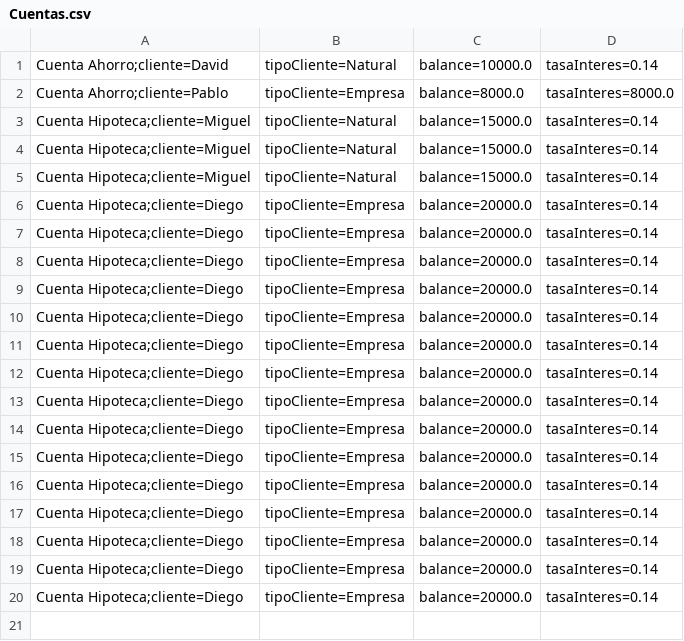
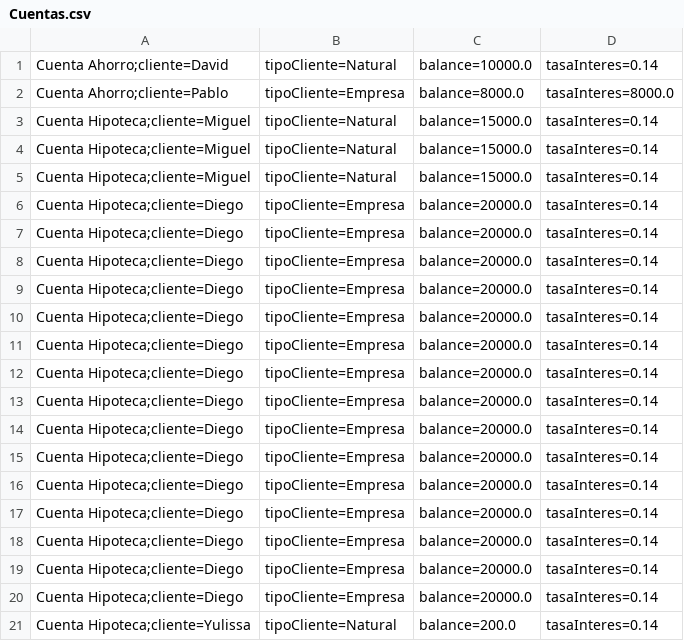
Before and after one commit to CIS032/examen-002-b-yulissastefania, a CSV file: Cuentas.csv, drawn as a sheet; the diff names each change by its address in the sheet, - before the commit and + after, or states it on an @@ line.

```diff
--- a/Cuentas.csv
+++ b/Cuentas.csv
+row 21: Cuenta Hipoteca;cliente=Yulissa | tipoCliente=Natural | balance=200.0 | tasaInteres=0.14
```
Also changed, not shown: 22 other files.
